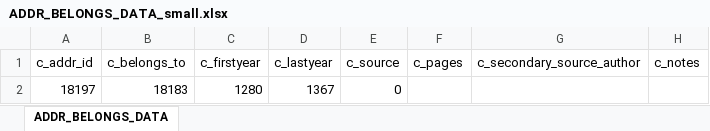
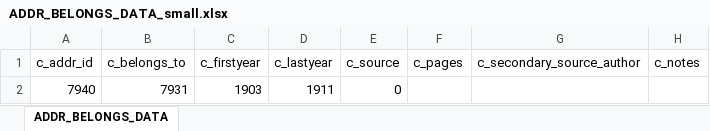
Before and after one commit to cbdb-project/named-entities-for-premodern-chinese-history-research, an Excel workbook: scripts/generate_CBDB_address_belongs_combination_pairs/input/ADDR_BELONGS_DATA_small.xlsx, sheet ADDR_BELONGS_DATA, drawn as a sheet; values as stored, in another font and other column widths than the file's, no borders; removed rows and columns are numbered as before the commit, all else as after; the diff names each change by its address in the sheet, - before the commit and + after, or states it on an @@ line.

```diff
--- a/scripts/generate_CBDB_address_belongs_combination_pairs/input/ADDR_BELONGS_DATA_small.xlsx (sheet ADDR_BELONGS_DATA)
+++ b/scripts/generate_CBDB_address_belongs_combination_pairs/input/ADDR_BELONGS_DATA_small.xlsx (sheet ADDR_BELONGS_DATA)
-row 2: 18197 | 18183 | 1280 | 1367 | 0
+row 2: 7940 | 7931 | 1903 | 1911 | 0
```
Also changed, not shown: 2 other files.
